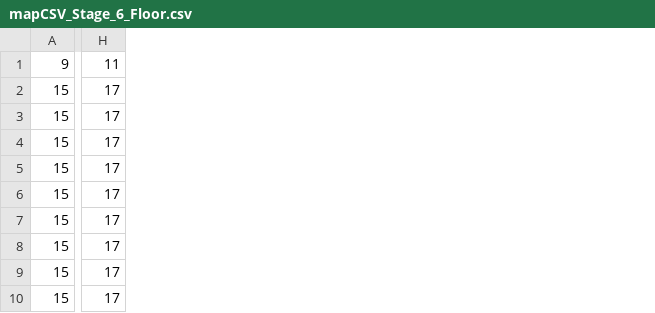
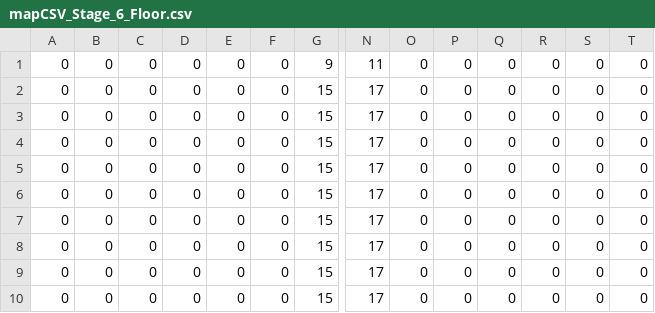
Before and after one commit to hellocld/BOTRUNNER, a CSV file: Robot/data/maps/mapCSV_Stage_6_Floor.csv, drawn as a sheet; only a part is shown, gaps mark what is left out; the diff names each change by its address in the sheet, - before the commit and + after, or states it on an @@ line.

Commit message:
Added blasters, made quick stage edit

```diff
--- a/Robot/data/maps/mapCSV_Stage_6_Floor.csv
+++ b/Robot/data/maps/mapCSV_Stage_6_Floor.csv
+column A, rows 1-10: all 0
+column B, rows 1-10: all 0
+column C, rows 1-10: all 0
+column D, rows 1-10: all 0
+column E, rows 1-10: all 0
+column F, rows 1-10: all 0
+column O, rows 1-10: all 0
+column P, rows 1-10: all 0
+column Q, rows 1-10: all 0
+column R, rows 1-10: all 0
+column S, rows 1-10: all 0
+column T, rows 1-10: all 0
```
Also changed, not shown: Robot/data/maps/mapCSV_Stage_6_Background.csv, Robot/data/maps/mapCSV_Stage_6_Interactive.csv, 5 other files.
